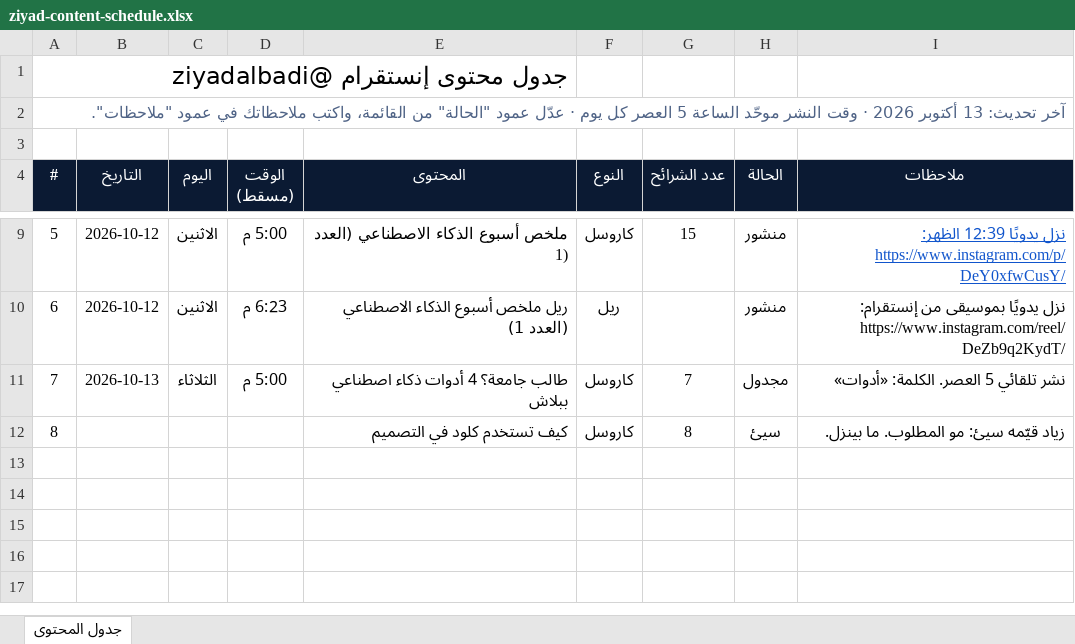
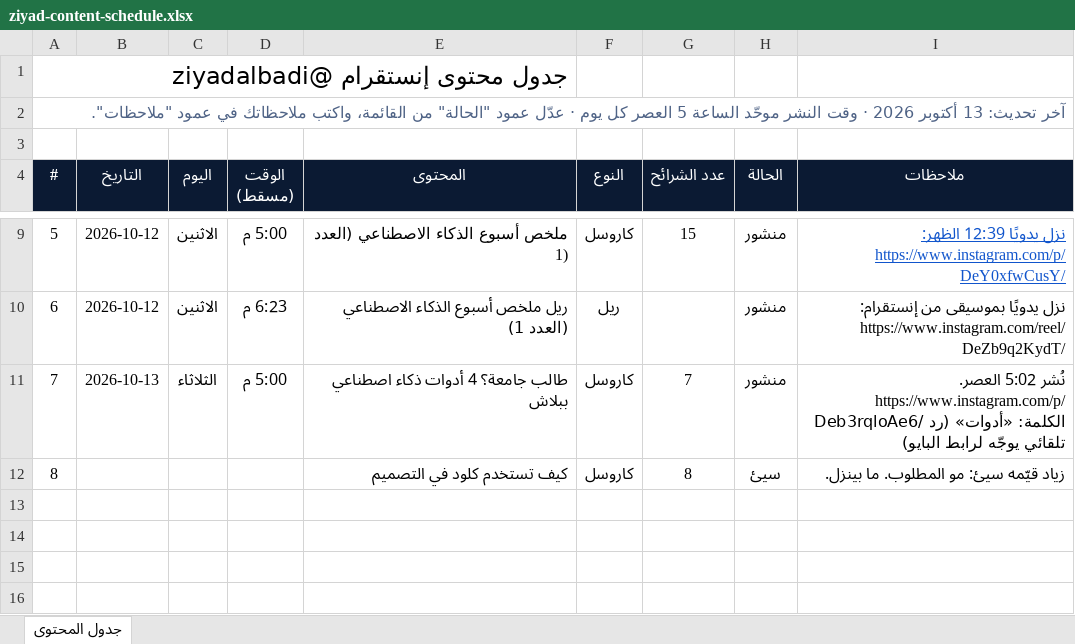
Before and after one commit to ziyadalbadii/ig-media, an Excel workbook: plan/ziyad-content-schedule.xlsx, sheet جدول المحتوى, drawn as a sheet; only a part is shown, gaps mark what is left out; the shorter side is filled out with more unchanged rows; values as stored, in another font and other column widths than the file's, no borders; conditional formats not drawn; the diff names each change by its address in the sheet, - before the commit and + after, or states it on an @@ line.

```diff
--- a/plan/ziyad-content-schedule.xlsx (sheet جدول المحتوى)
+++ b/plan/ziyad-content-schedule.xlsx (sheet جدول المحتوى)
-H11 (الحالة): مجدول
+H11 (الحالة): منشور
-I11 (ملاحظات): نشر تلقائي 5 العصر. الكلمة: «أدوات»
+I11 (ملاحظات): نُشر 5:02 العصر. https://www.instagram.com/p/Deb3rqloAe6/ الكلمة: «أدوات» (رد تلقائي يوجّه لرابط البايو)
```
Also changed, not shown: 1 other file.
